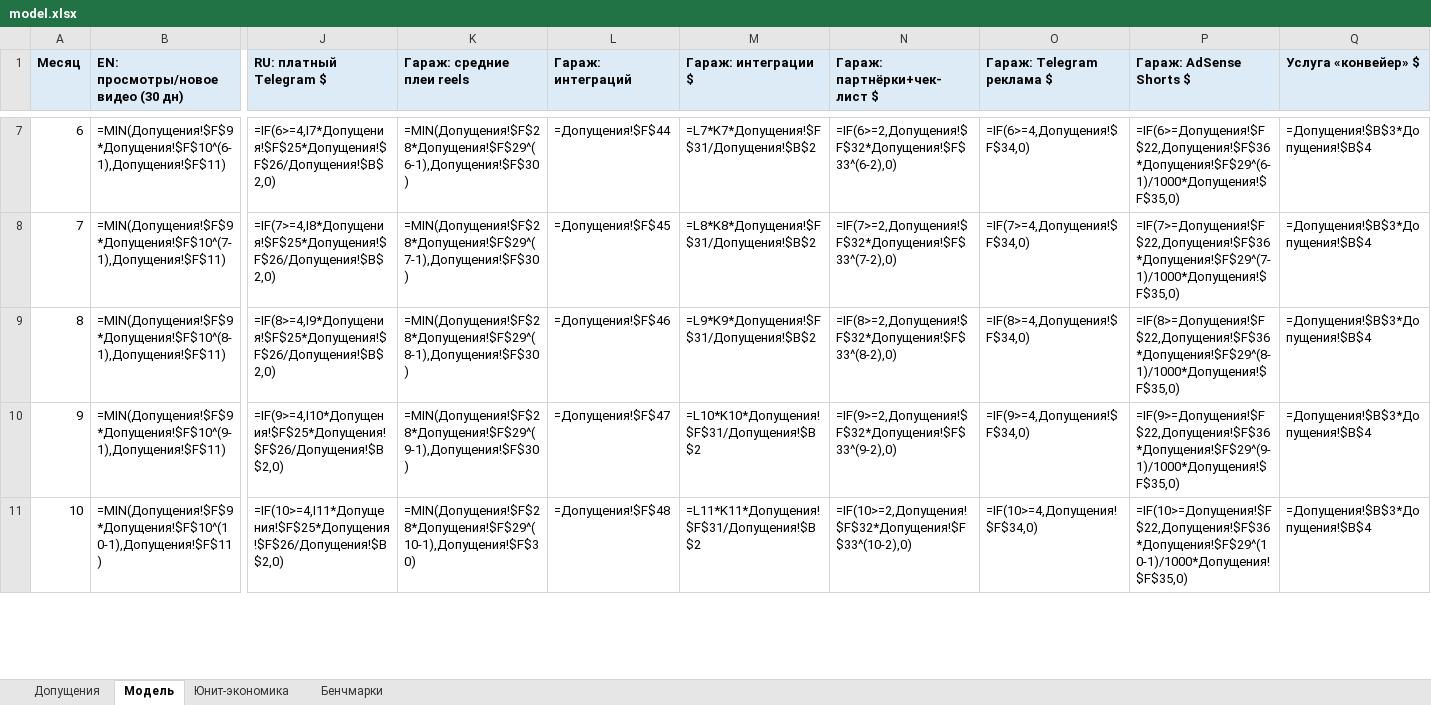
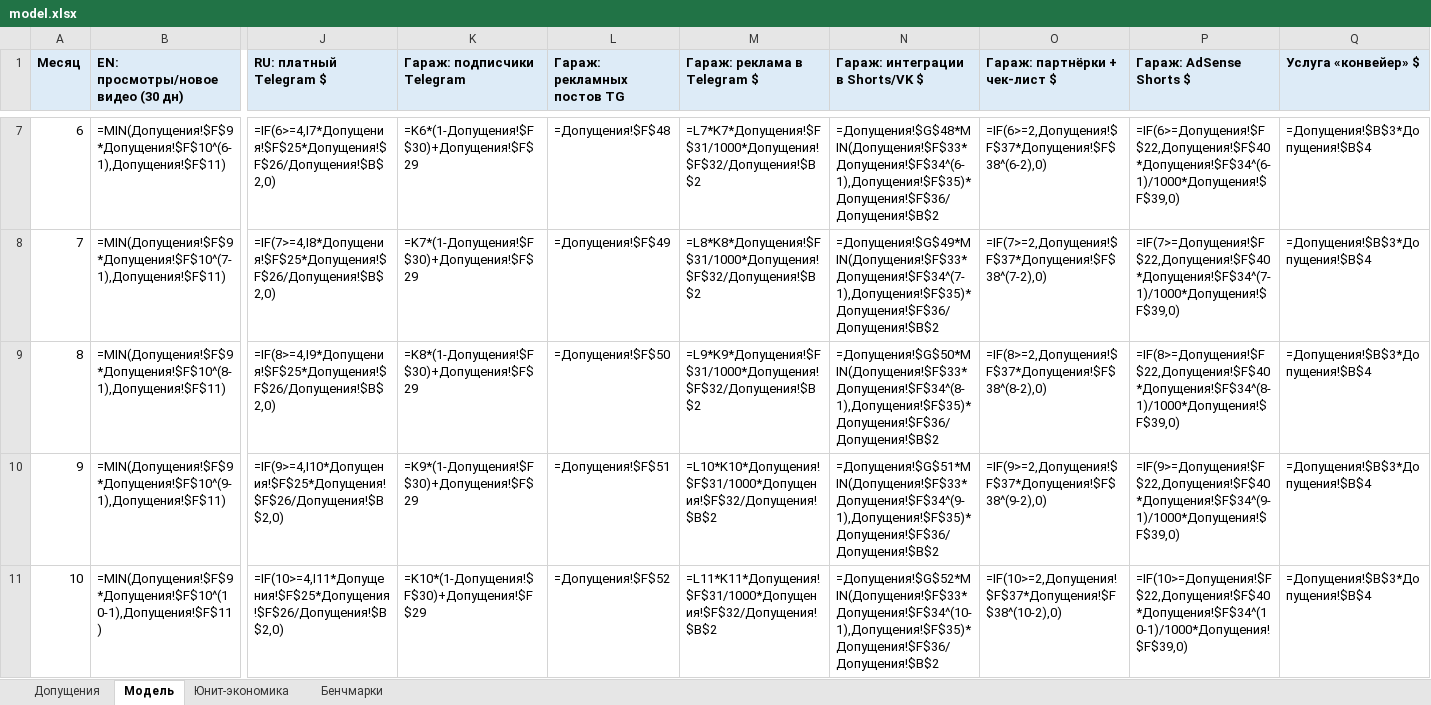
Before and after one commit to podckova28-debug/lookme-viewer, an Excel workbook: media-business/model.xlsx, sheet Модель, drawn as a sheet; only a part is shown, gaps mark what is left out; values as stored, in another font and other column widths than the file's, no borders; formulas without a stored value are shown as written; the diff covers the shown part only; the diff names each change by its address in the sheet, - before the commit and + after, or states it on an @@ line.

```diff
--- a/media-business/model.xlsx (sheet Модель)
+++ b/media-business/model.xlsx (sheet Модель)
-K1: Гараж: средние плеи reels
+K1: Гараж: подписчики Telegram
-L1: Гараж: интеграций
+L1: Гараж: рекламных постов TG
-M1: Гараж: интеграции $
+M1: Гараж: реклама в Telegram $
-N1: Гараж: партнёрки+чек-лист $
+N1: Гараж: интеграции в Shorts/VK $
-O1: Гараж: Telegram реклама $
+O1: Гараж: партнёрки + чек-лист $
-K7 (Гараж: подписчики Telegram): =MIN(Допущения!$F$28*Допущения!$F$29^(6-1),Допущения!$F$30)
+K7 (Гараж: подписчики Telegram): =K6*(1-Допущения!$F$30)+Допущения!$F$29
-L7 (Гараж: рекламных постов TG): =Допущения!$F$44
+L7 (Гараж: рекламных постов TG): =Допущения!$F$48
-M7 (Гараж: реклама в Telegram $): =L7*K7*Допущения!$F$31/Допущения!$B$2
+M7 (Гараж: реклама в Telegram $): =L7*K7*Допущения!$F$31/1000*Допущения!$F$32/Допущения!$B$2
-N7 (Гараж: интеграции в Shorts/VK $): =IF(6>=2,Допущения!$F$32*Допущения!$F$33^(6-2),0)
+N7 (Гараж: интеграции в Shorts/VK $): =Допущения!$G$48*MIN(Допущения!$F$33*Допущения!$F$34^(6-1),Допущения!$F$35)*Допущения!$F$36/Допущения!$B$2
-O7 (Гараж: партнёрки + чек-лист $): =IF(6>=4,Допущения!$F$34,0)
+O7 (Гараж: партнёрки + чек-лист $): =IF(6>=2,Допущения!$F$37*Допущения!$F$38^(6-2),0)
-P7 (Гараж: AdSense Shorts $): =IF(6>=Допущения!$F$22,Допущения!$F$36*Допущения!$F$29^(6-1)/1000*Допущения!$F$35,0)
+P7 (Гараж: AdSense Shorts $): =IF(6>=Допущения!$F$22,Допущения!$F$40*Допущения!$F$34^(6-1)/1000*Допущения!$F$39,0)
-K8 (Гараж: подписчики Telegram): =MIN(Допущения!$F$28*Допущения!$F$29^(7-1),Допущения!$F$30)
+K8 (Гараж: подписчики Telegram): =K7*(1-Допущения!$F$30)+Допущения!$F$29
-L8 (Гараж: рекламных постов TG): =Допущения!$F$45
+L8 (Гараж: рекламных постов TG): =Допущения!$F$49
-M8 (Гараж: реклама в Telegram $): =L8*K8*Допущения!$F$31/Допущения!$B$2
+M8 (Гараж: реклама в Telegram $): =L8*K8*Допущения!$F$31/1000*Допущения!$F$32/Допущения!$B$2
-N8 (Гараж: интеграции в Shorts/VK $): =IF(7>=2,Допущения!$F$32*Допущения!$F$33^(7-2),0)
+N8 (Гараж: интеграции в Shorts/VK $): =Допущения!$G$49*MIN(Допущения!$F$33*Допущения!$F$34^(7-1),Допущения!$F$35)*Допущения!$F$36/Допущения!$B$2
-O8 (Гараж: партнёрки + чек-лист $): =IF(7>=4,Допущения!$F$34,0)
+O8 (Гараж: партнёрки + чек-лист $): =IF(7>=2,Допущения!$F$37*Допущения!$F$38^(7-2),0)
-P8 (Гараж: AdSense Shorts $): =IF(7>=Допущения!$F$22,Допущения!$F$36*Допущения!$F$29^(7-1)/1000*Допущения!$F$35,0)
+P8 (Гараж: AdSense Shorts $): =IF(7>=Допущения!$F$22,Допущения!$F$40*Допущения!$F$34^(7-1)/1000*Допущения!$F$39,0)
-K9 (Гараж: подписчики Telegram): =MIN(Допущения!$F$28*Допущения!$F$29^(8-1),Допущения!$F$30)
+K9 (Гараж: подписчики Telegram): =K8*(1-Допущения!$F$30)+Допущения!$F$29
-L9 (Гараж: рекламных постов TG): =Допущения!$F$46
+L9 (Гараж: рекламных постов TG): =Допущения!$F$50
-M9 (Гараж: реклама в Telegram $): =L9*K9*Допущения!$F$31/Допущения!$B$2
+M9 (Гараж: реклама в Telegram $): =L9*K9*Допущения!$F$31/1000*Допущения!$F$32/Допущения!$B$2
-N9 (Гараж: интеграции в Shorts/VK $): =IF(8>=2,Допущения!$F$32*Допущения!$F$33^(8-2),0)
+N9 (Гараж: интеграции в Shorts/VK $): =Допущения!$G$50*MIN(Допущения!$F$33*Допущения!$F$34^(8-1),Допущения!$F$35)*Допущения!$F$36/Допущения!$B$2
-O9 (Гараж: партнёрки + чек-лист $): =IF(8>=4,Допущения!$F$34,0)
+O9 (Гараж: партнёрки + чек-лист $): =IF(8>=2,Допущения!$F$37*Допущения!$F$38^(8-2),0)
-P9 (Гараж: AdSense Shorts $): =IF(8>=Допущения!$F$22,Допущения!$F$36*Допущения!$F$29^(8-1)/1000*Допущения!$F$35,0)
+P9 (Гараж: AdSense Shorts $): =IF(8>=Допущения!$F$22,Допущения!$F$40*Допущения!$F$34^(8-1)/1000*Допущения!$F$39,0)
-K10 (Гараж: подписчики Telegram): =MIN(Допущения!$F$28*Допущения!$F$29^(9-1),Допущения!$F$30)
+K10 (Гараж: подписчики Telegram): =K9*(1-Допущения!$F$30)+Допущения!$F$29
-L10 (Гараж: рекламных постов TG): =Допущения!$F$47
+L10 (Гараж: рекламных постов TG): =Допущения!$F$51
-M10 (Гараж: реклама в Telegram $): =L10*K10*Допущения!$F$31/Допущения!$B$2
+M10 (Гараж: реклама в Telegram $): =L10*K10*Допущения!$F$31/1000*Допущения!$F$32/Допущения!$B$2
-N10 (Гараж: интеграции в Shorts/VK $): =IF(9>=2,Допущения!$F$32*Допущения!$F$33^(9-2),0)
+N10 (Гараж: интеграции в Shorts/VK $): =Допущения!$G$51*MIN(Допущения!$F$33*Допущения!$F$34^(9-1),Допущения!$F$35)*Допущения!$F$36/Допущения!$B$2
-O10 (Гараж: партнёрки + чек-лист $): =IF(9>=4,Допущения!$F$34,0)
+O10 (Гараж: партнёрки + чек-лист $): =IF(9>=2,Допущения!$F$37*Допущения!$F$38^(9-2),0)
-P10 (Гараж: AdSense Shorts $): =IF(9>=Допущения!$F$22,Допущения!$F$36*Допущения!$F$29^(9-1)/1000*Допущения!$F$35,0)
+P10 (Гараж: AdSense Shorts $): =IF(9>=Допущения!$F$22,Допущения!$F$40*Допущения!$F$34^(9-1)/1000*Допущения!$F$39,0)
-K11 (Гараж: подписчики Telegram): =MIN(Допущения!$F$28*Допущения!$F$29^(10-1),Допущения!$F$30)
+K11 (Гараж: подписчики Telegram): =K10*(1-Допущения!$F$30)+Допущения!$F$29
-L11 (Гараж: рекламных постов TG): =Допущения!$F$48
+L11 (Гараж: рекламных постов TG): =Допущения!$F$52
-M11 (Гараж: реклама в Telegram $): =L11*K11*Допущения!$F$31/Допущения!$B$2
+M11 (Гараж: реклама в Telegram $): =L11*K11*Допущения!$F$31/1000*Допущения!$F$32/Допущения!$B$2
-N11 (Гараж: интеграции в Shorts/VK $): =IF(10>=2,Допущения!$F$32*Допущения!$F$33^(10-2),0)
+N11 (Гараж: интеграции в Shorts/VK $): =Допущения!$G$52*MIN(Допущения!$F$33*Допущения!$F$34^(10-1),Допущения!$F$35)*Допущения!$F$36/Допущения!$B$2
-O11 (Гараж: партнёрки + чек-лист $): =IF(10>=4,Допущения!$F$34,0)
+O11 (Гараж: партнёрки + чек-лист $): =IF(10>=2,Допущения!$F$37*Допущения!$F$38^(10-2),0)
-P11 (Гараж: AdSense Shorts $): =IF(10>=Допущения!$F$22,Допущения!$F$36*Допущения!$F$29^(10-1)/1000*Допущения!$F$35,0)
+P11 (Гараж: AdSense Shorts $): =IF(10>=Допущения!$F$22,Допущения!$F$40*Допущения!$F$34^(10-1)/1000*Допущения!$F$39,0)
```
Also changed, not shown: 42 edited cells elsewhere in this sheet, sheet Допущения, sheet Юнит-экономика, 2 other files.
